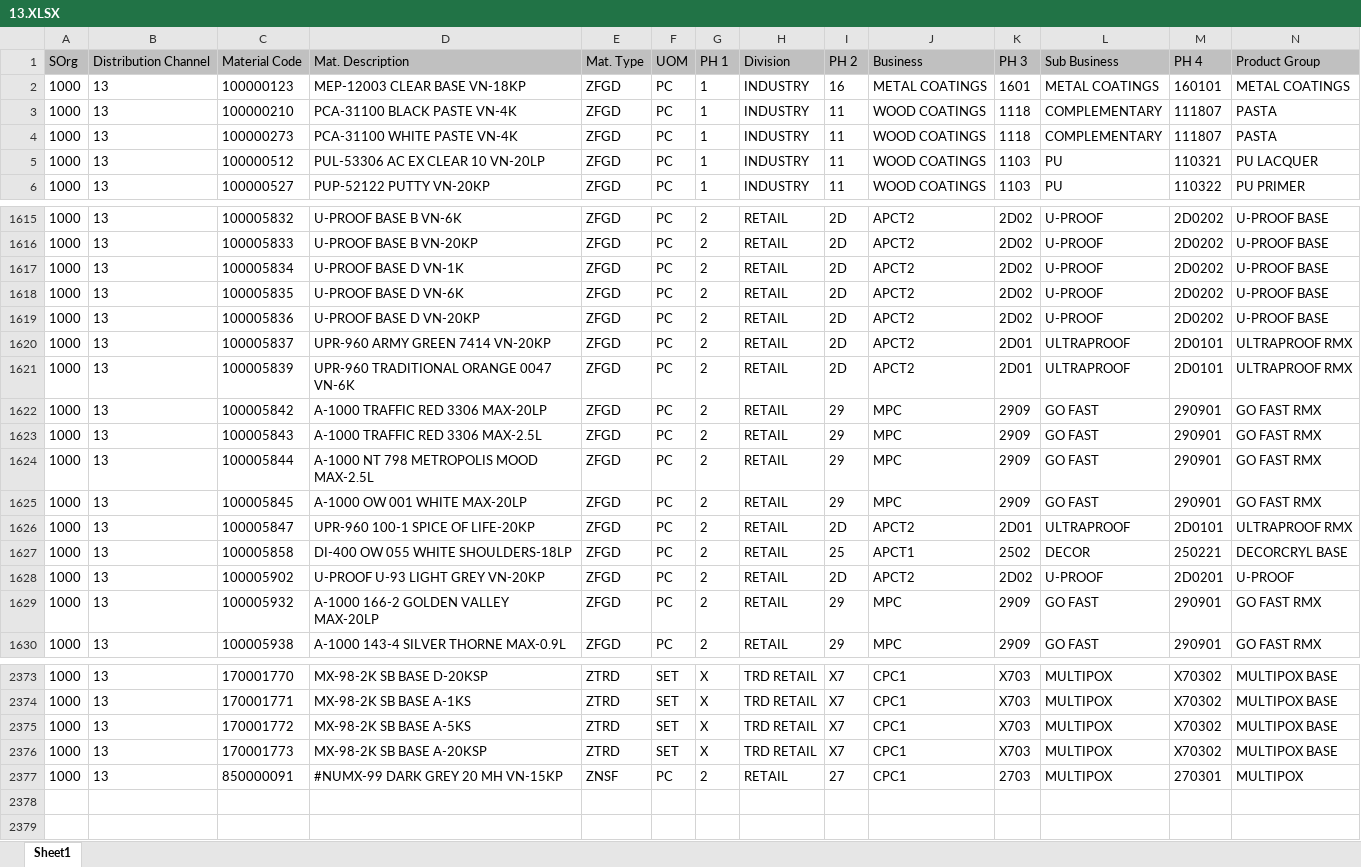
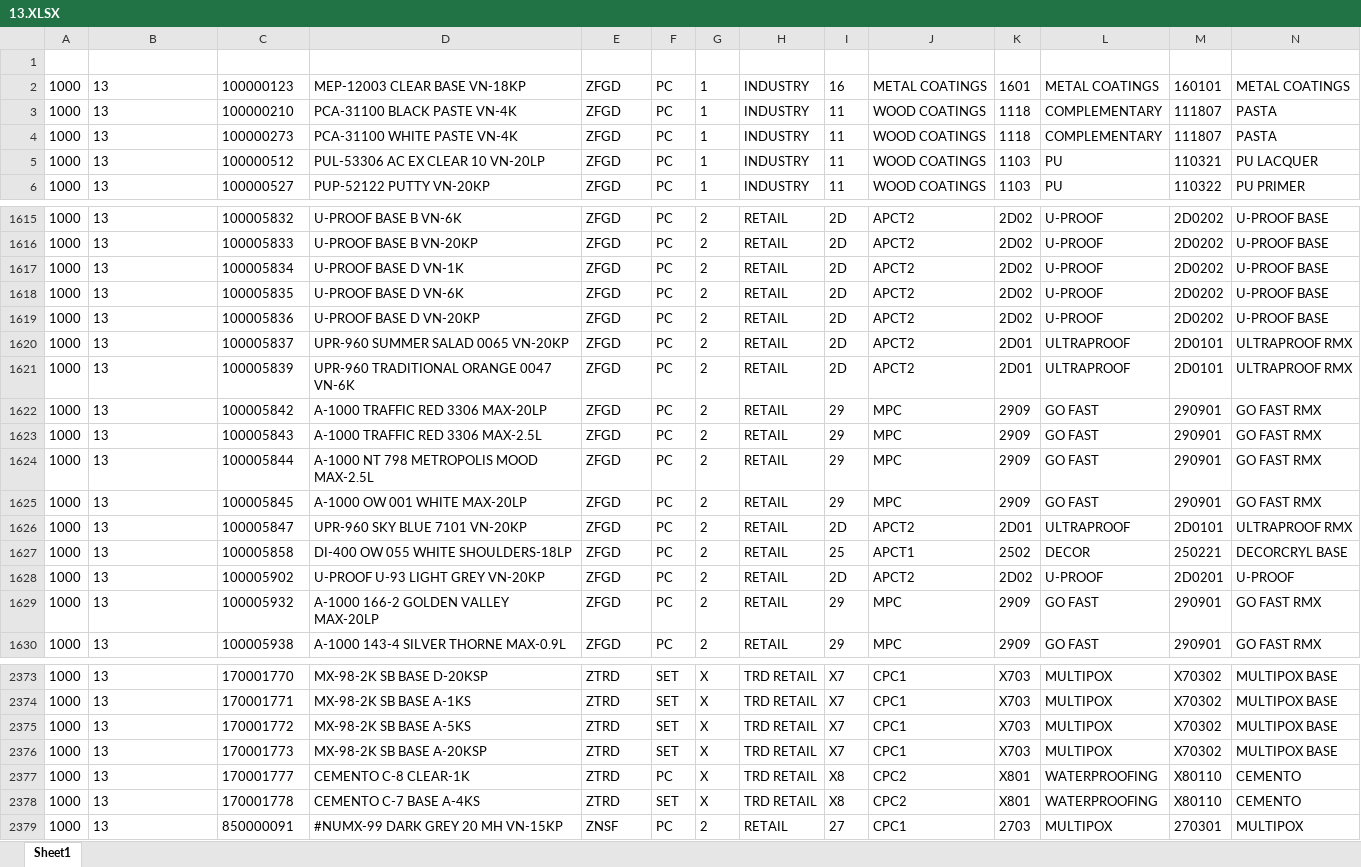
Before and after one commit to hotriluan/alkana-dashboard, an Excel workbook: demodata/13.XLSX, sheet Sheet1, drawn as a sheet; only a part is shown, gaps mark what is left out; values as stored, in another font and other column widths than the file's, no borders; rows hold the shown columns only; the diff covers the shown part only; the diff names each change by its address in the sheet, - before the commit and + after, or states it on an @@ line.

```diff
--- a/demodata/13.XLSX (sheet Sheet1)
+++ b/demodata/13.XLSX (sheet Sheet1)
-row 1: SOrg | Distribution Channel | Material Code | Mat. Description | Mat. Type | UOM | PH 1 | Division | PH 2 | Business | PH 3 | Sub Business | PH 4 | Product Group
+row 1: (empty)
-A1:N1 fill: #C0C0C0
+A1:N1 fill: none
-D1620: UPR-960 ARMY GREEN 7414 VN-20KP
+D1620: UPR-960 SUMMER SALAD 0065 VN-20KP
-D1626: UPR-960 100-1 SPICE OF LIFE-20KP
+D1626: UPR-960 SKY BLUE 7101 VN-20KP
+row 2377: 1000 | 13 | 170001777 | CEMENTO C-8 CLEAR-1K | ZTRD | PC | X | TRD RETAIL | X8 | CPC2 | X801 | WATERPROOFING | X80110 | CEMENTO
+row 2378: 1000 | 13 | 170001778 | CEMENTO C-7 BASE A-4KS | ZTRD | SET | X | TRD RETAIL | X8 | CPC2 | X801 | WATERPROOFING | X80110 | CEMENTO
```
Also changed, not shown: cell formats elsewhere in this sheet, demodata/11.XLSX, demodata/12.XLSX, 47 other files.
